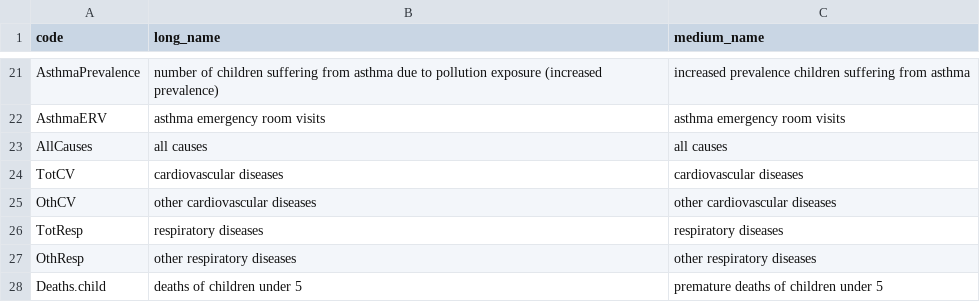
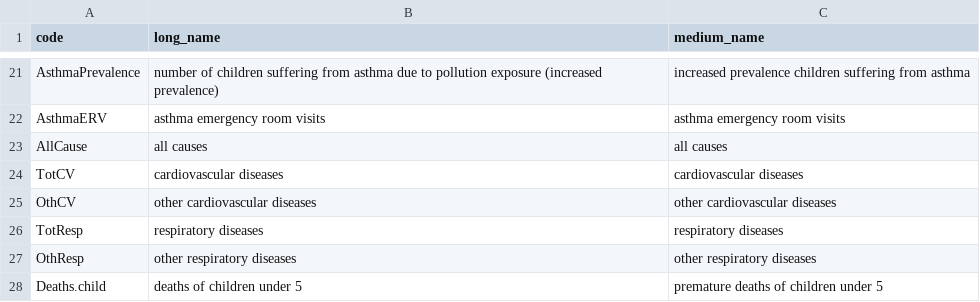
Before and after one commit to energyandcleanair/creahia, a CSV file: inst/extdata/dict.csv, drawn as a sheet; only a part is shown, gaps mark what is left out.

Commit message:
-fix CRF cause typos: AllCauses -> AllCause in C40, C40_PM25, Krewski-SA CRFs and dict.csv (was silently dropping SO2 and NO2 AllCause rows from HIA output since the legacy crf_recode_incidence normalization was removed in 0.7.x) -fix legacy cause/outcome spellings in Krewski-SA CRFs (Asthma.Inci.* -> Asthma.* + AsthmaIncidence, ERV -> AsthmaERV, PTB/LBW/Absences outcomes) that also silently dropped -add CAUSE_ALLCAUSE constant -add validate_crfs_against_epi() warning, run from compute_hia(), so a future CRF typo can no longer silently drop a pollutant -bump to 0.7.6

```diff
--- a/inst/extdata/dict.csv
+++ b/inst/extdata/dict.csv
@@ -22,3 +22,3 @@ AsthmaPrevalence,number of children suffering from asthma due to pollution expos
 AsthmaERV,asthma emergency room visits,asthma emergency room visits
-AllCauses,all causes,all causes
+AllCause,all causes,all causes
 TotCV,cardiovascular diseases,cardiovascular diseases
```
Also changed, not shown: inst/extdata/rr/processed/CRFs_C40.csv, inst/extdata/rr/processed/CRFs_C40_PM25.csv, 8 other files.
